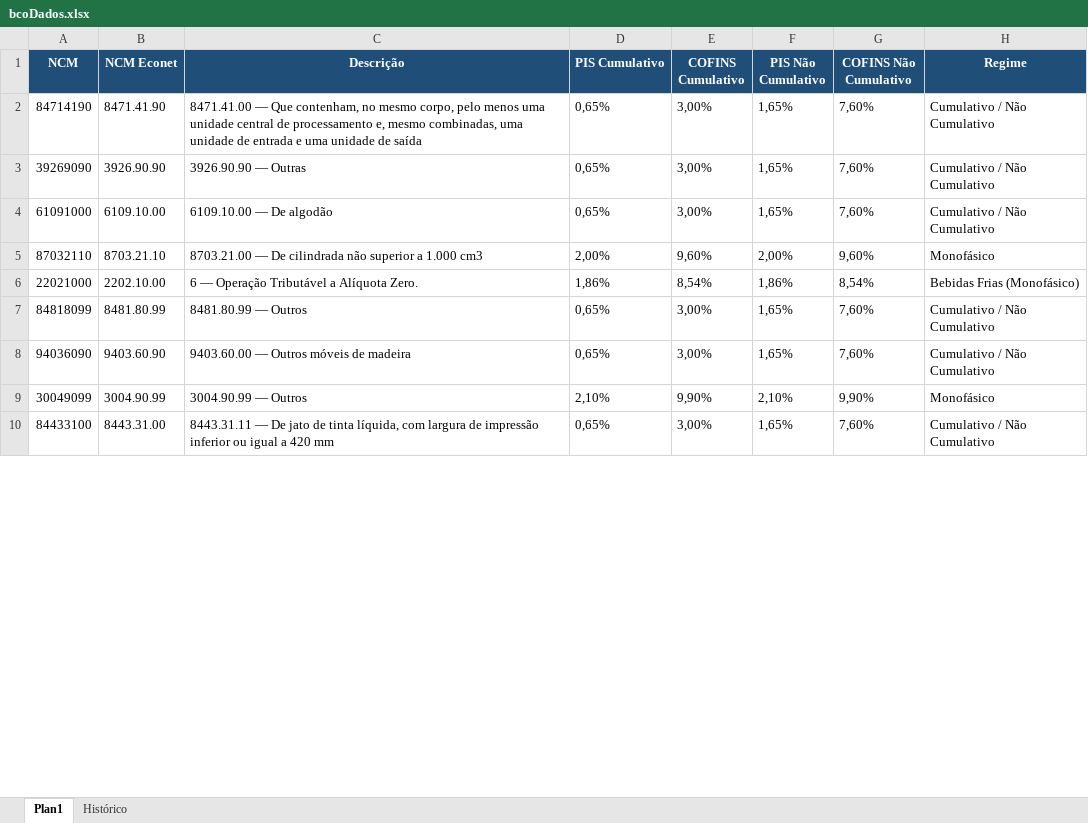
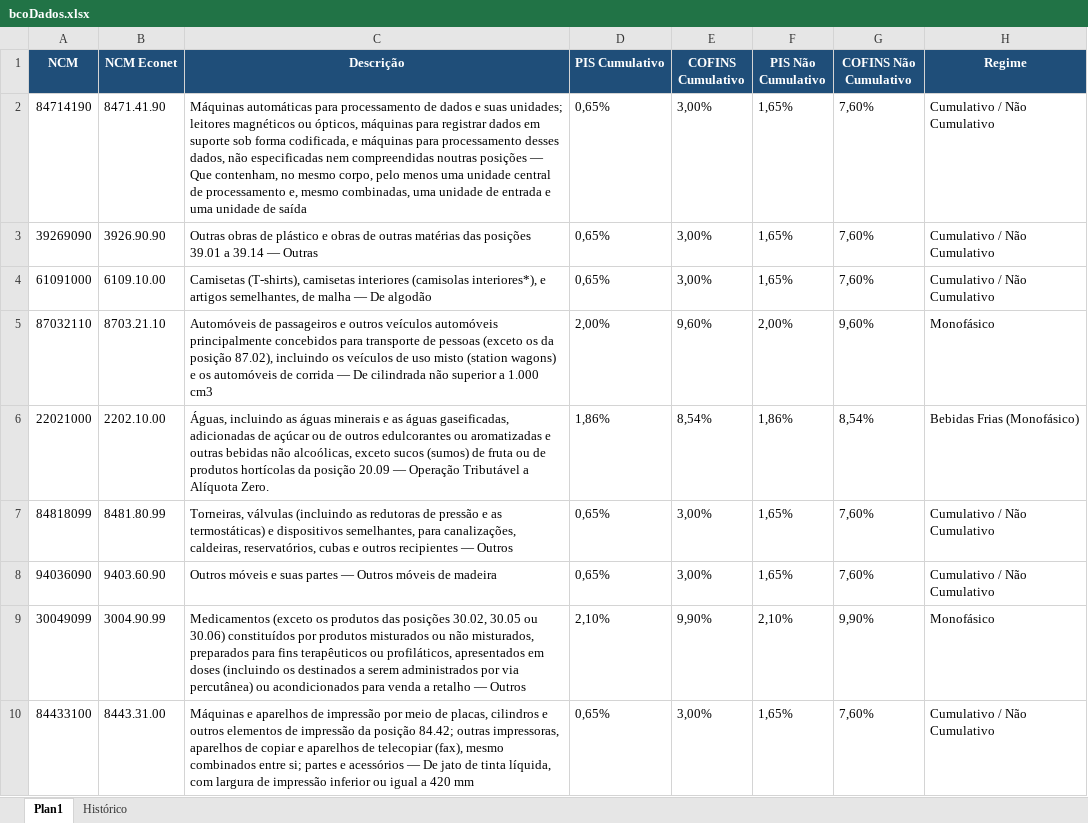
Before and after one commit to inminds/msa-rct, an Excel workbook: bcoDados.xlsx, sheet Plan1, drawn as a sheet; only a part is shown; values as stored, in another font and other column widths than the file's, no borders; table styles not drawn; the diff covers the shown part only; the diff names each change by its address in the sheet, - before the commit and + after, or states it on an @@ line.

Commit message:
fix: ajuste para pegar o nome mais completo do ncm

```diff
--- a/bcoDados.xlsx (sheet Plan1)
+++ b/bcoDados.xlsx (sheet Plan1)
-C2 (Descrição): 8471.41.00 — Que…
+C2 (Descrição): Máquinas automáticas para processamento de dados e suas unidades; leitores magnéticos ou ópticos, máquinas para registrar dados em suporte sob forma codificada, e máquinas para processamento desses dados, não especificadas nem compreendidas noutras posições — Que…
-C3 (Descrição): 3926.90.90 — Outras
+C3 (Descrição): Outras obras de plástico e obras de outras matérias das posições 39.01 a 39.14 — Outras
-C4 (Descrição): 6109.10.00 — De…
+C4 (Descrição): Camisetas (T-shirts), camisetas interiores (camisolas interiores*), e artigos semelhantes, de malha — De…
-C5 (Descrição): 8703.21.00 — De…
+C5 (Descrição): Automóveis de passageiros e outros veículos automóveis principalmente concebidos para transporte de pessoas (exceto os da posição 87.02), incluindo os veículos de uso misto (station wagons) e os automóveis de corrida — De…
-C6 (Descrição): 6 — Operação…
+C6 (Descrição): Águas, incluindo as águas minerais e as águas gaseificadas, adicionadas de açúcar ou de outros edulcorantes ou aromatizadas e outras bebidas não alcoólicas, exceto sucos (sumos) de fruta ou de produtos hortícolas da posição 20.09 — Operação…
-C7 (Descrição): 8481.80.99 — Outros
+C7 (Descrição): Torneiras, válvulas (incluindo as redutoras de pressão e as termostáticas) e dispositivos semelhantes, para canalizações, caldeiras, reservatórios, cubas e outros recipientes — Outros
-C8 (Descrição): 9403.60.00 — Outros…
+C8 (Descrição): Outros móveis e suas partes — Outros…
-C9 (Descrição): 3004.90.99 — Outros
+C9 (Descrição): Medicamentos (exceto os produtos das posições 30.02, 30.05 ou 30.06) constituídos por produtos misturados ou não misturados, preparados para fins terapêuticos ou profiláticos, apresentados em doses (incluindo os destinados a serem administrados por via percutânea) ou acondicionados para venda a retalho — Outros
-C10 (Descrição): 8443.31.11 — De…
+C10 (Descrição): Máquinas e aparelhos de impressão por meio de placas, cilindros e outros elementos de impressão da posição 84.42; outras impressoras, aparelhos de copiar e aparelhos de telecopiar (fax), mesmo combinados entre si; partes e acessórios — De…
```
Also changed, not shown: 9 edited cells elsewhere in this sheet, sheet Histórico, 1 other file.
